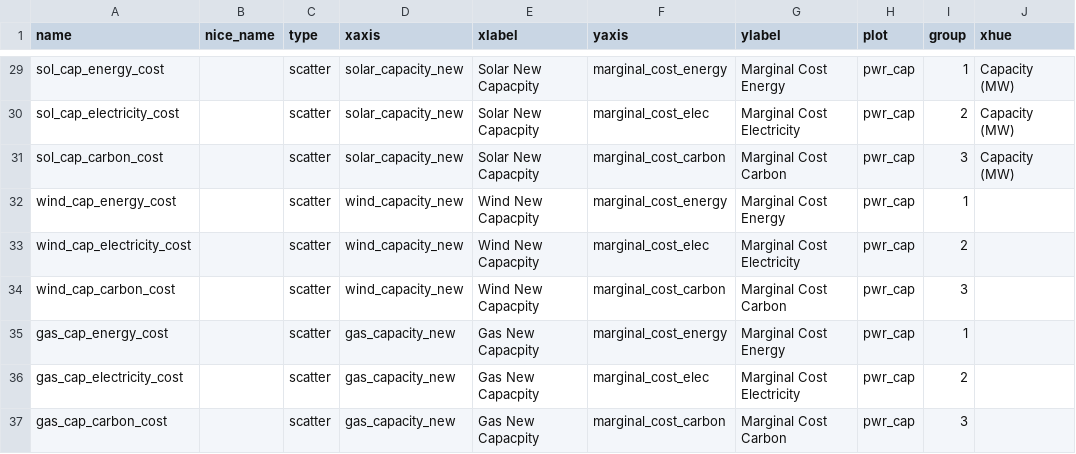
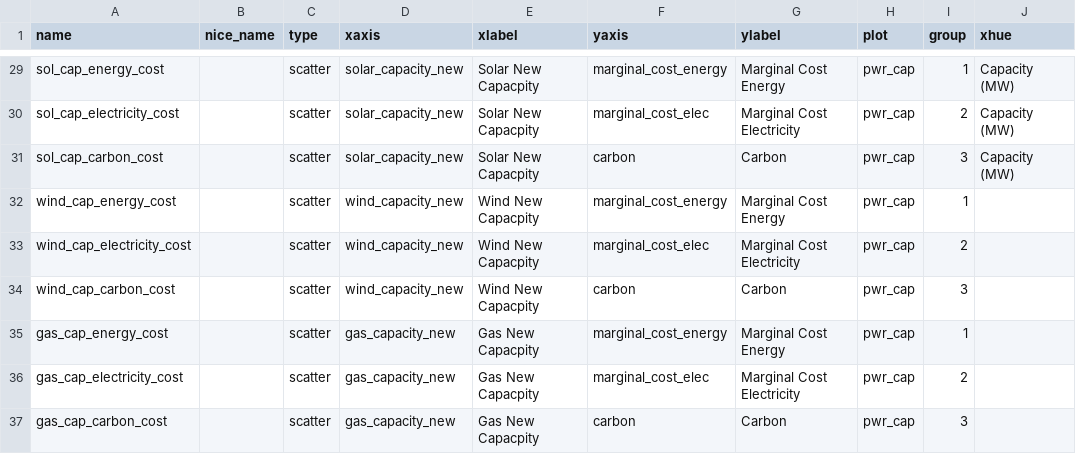
Before and after one commit to DeltaE/pypsa-gsa, a CSV file: config/plots_ua.csv, drawn as a sheet; only a part is shown, gaps mark what is left out; the diff covers the shown part only.

```diff
--- a/config/plots_ua.csv
+++ b/config/plots_ua.csv
@@ -30,8 +30,8 @@ sol_cap_energy_cost,,scatter,solar_capacity_new,Solar New Capacpity,marginal_cos
 sol_cap_electricity_cost,,scatter,solar_capacity_new,Solar New Capacpity,marginal_cost_elec,Marginal Cost Electricity,pwr_cap,2,Capacity (MW)
-sol_cap_carbon_cost,,scatter,solar_capacity_new,Solar New Capacpity,marginal_cost_carbon,Marginal Cost Carbon,pwr_cap,3,Capacity (MW)
+sol_cap_carbon_cost,,scatter,solar_capacity_new,Solar New Capacpity,carbon,Carbon,pwr_cap,3,Capacity (MW)
 wind_cap_energy_cost,,scatter,wind_capacity_new,Wind New Capacpity,marginal_cost_energy,Marginal Cost Energy,pwr_cap,1,
 wind_cap_electricity_cost,,scatter,wind_capacity_new,Wind New Capacpity,marginal_cost_elec,Marginal Cost Electricity,pwr_cap,2,
-wind_cap_carbon_cost,,scatter,wind_capacity_new,Wind New Capacpity,marginal_cost_carbon,Marginal Cost Carbon,pwr_cap,3,
+wind_cap_carbon_cost,,scatter,wind_capacity_new,Wind New Capacpity,carbon,Carbon,pwr_cap,3,
 gas_cap_energy_cost,,scatter,gas_capacity_new,Gas New Capacpity,marginal_cost_energy,Marginal Cost Energy,pwr_cap,1,
 gas_cap_electricity_cost,,scatter,gas_capacity_new,Gas New Capacpity,marginal_cost_elec,Marginal Cost Electricity,pwr_cap,2,
-gas_cap_carbon_cost,,scatter,gas_capacity_new,Gas New Capacpity,marginal_cost_carbon,Marginal Cost Carbon,pwr_cap,3,
+gas_cap_carbon_cost,,scatter,gas_capacity_new,Gas New Capacpity,carbon,Carbon,pwr_cap,3,
```
Also changed, not shown: 18 edited cells elsewhere in this file, config/results_ua.csv, 4 other files.
